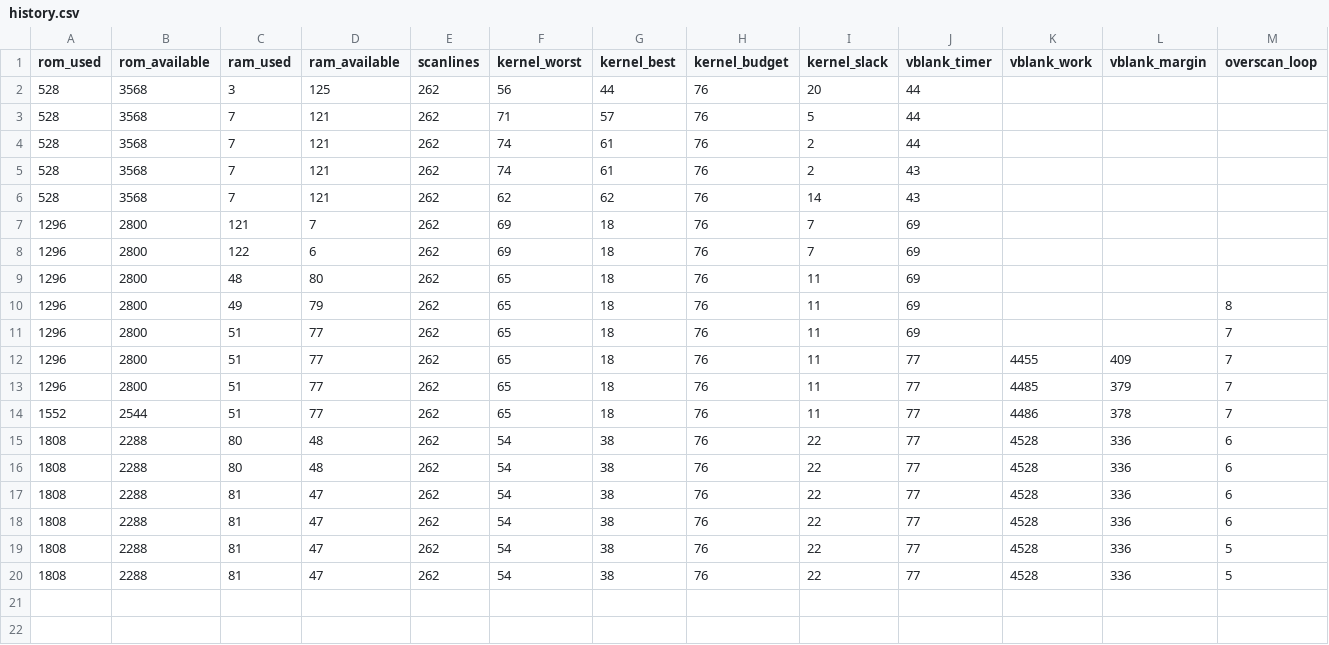
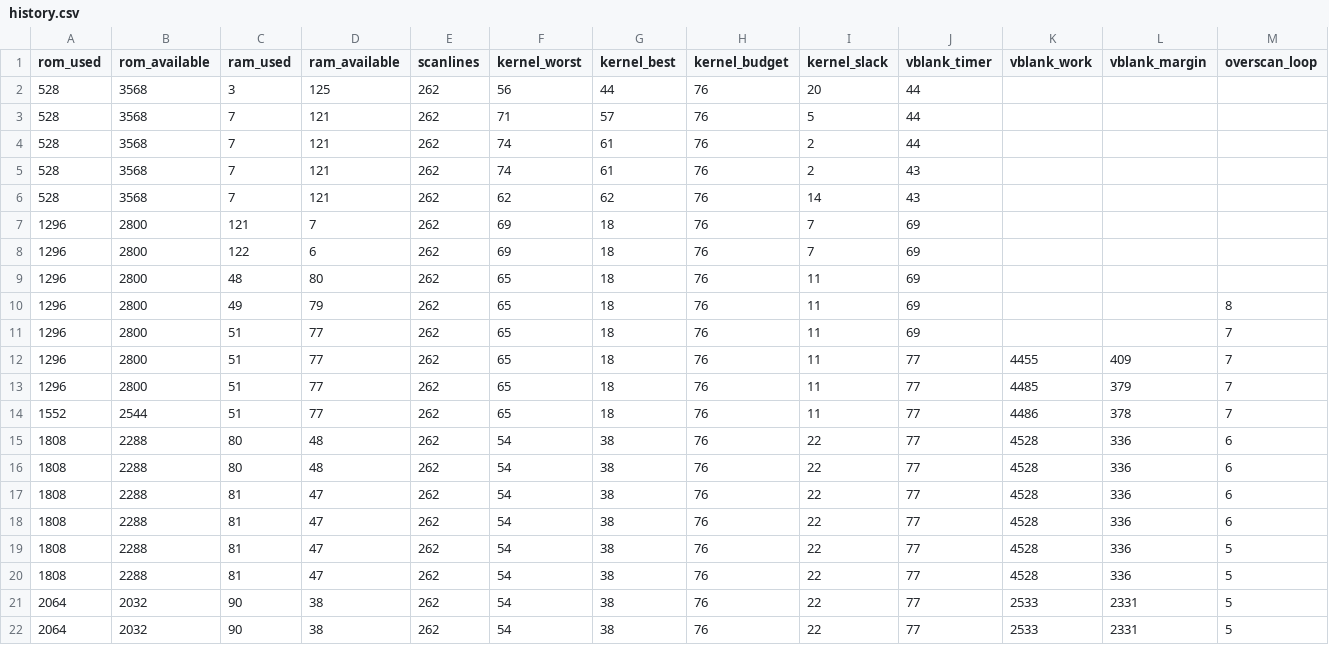
Before and after one commit to Andropovbr/wizard-duel, a CSV file: docs/benchmarks/history.csv, drawn as a sheet.

```diff
--- a/docs/benchmarks/history.csv
+++ b/docs/benchmarks/history.csv
@@ -20 +20,3 @@ rom_used,rom_available,ram_used,ram_available,scanlines,kernel_worst,kernel_best
 1808,2288,81,47,262,54,38,76,22,77,4528,336,5
+2064,2032,90,38,262,54,38,76,22,77,2533,2331,5
+2064,2032,90,38,262,54,38,76,22,77,2533,2331,5
```
Also changed, not shown: 7 other files.
